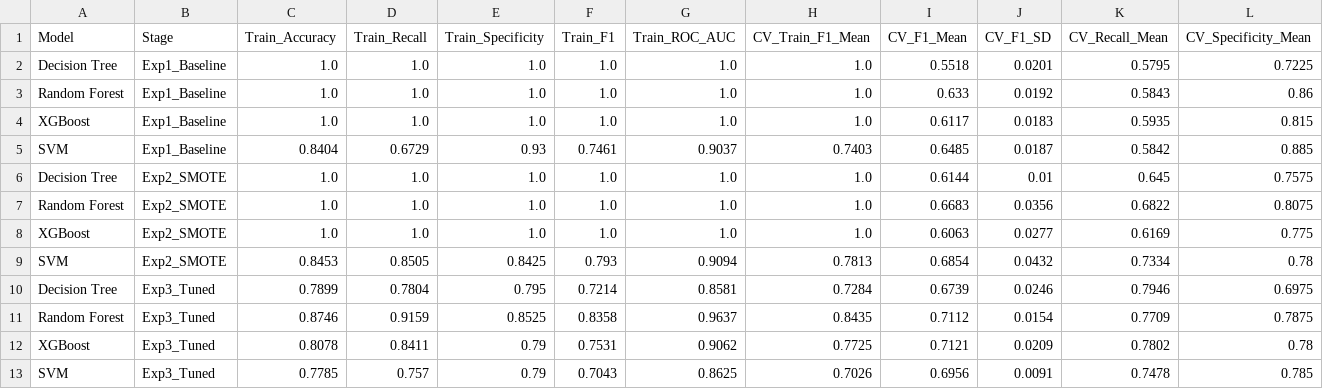
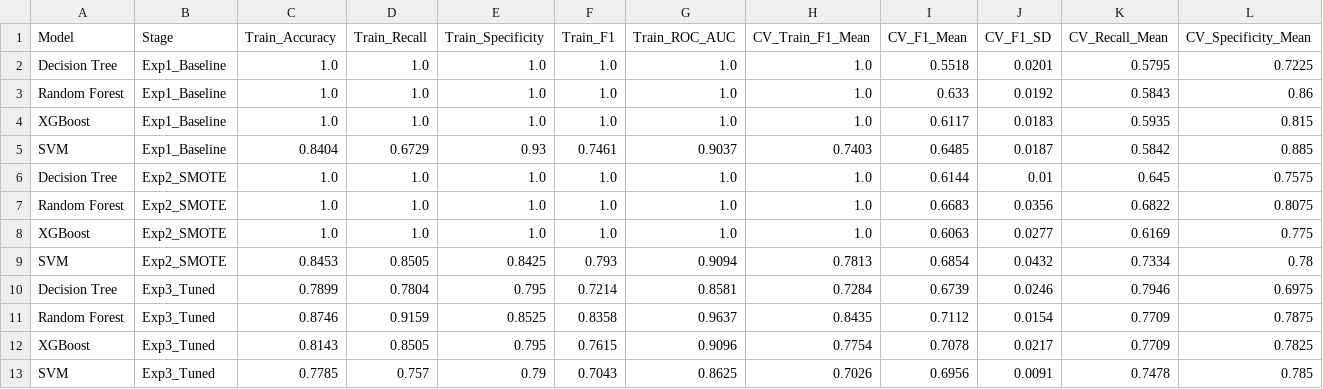
Before and after one commit to dwinurkolis29/pima-diabetes-classification, a CSV file: artifacts/results/metrics_summary.csv, drawn as a sheet; only a part is shown; removed rows and columns are numbered as before the commit, all else as after; rows hold the shown columns only; the diff names each change by its address in the sheet, - before the commit and + after, or states it on an @@ line.

```diff
--- a/artifacts/results/metrics_summary.csv
+++ b/artifacts/results/metrics_summary.csv
-row 12: XGBoost | Exp3_Tuned | 0.8078 | 0.8411 | 0.79 | 0.7531 | 0.9062 | 0.7725 | 0.7121 | 0.0209 | 0.7802 | 0.78
+row 12: XGBoost | Exp3_Tuned | 0.8143 | 0.8505 | 0.795 | 0.7615 | 0.9096 | 0.7754 | 0.7078 | 0.0217 | 0.7709 | 0.7825
```
Also changed, not shown: 30 other files.
